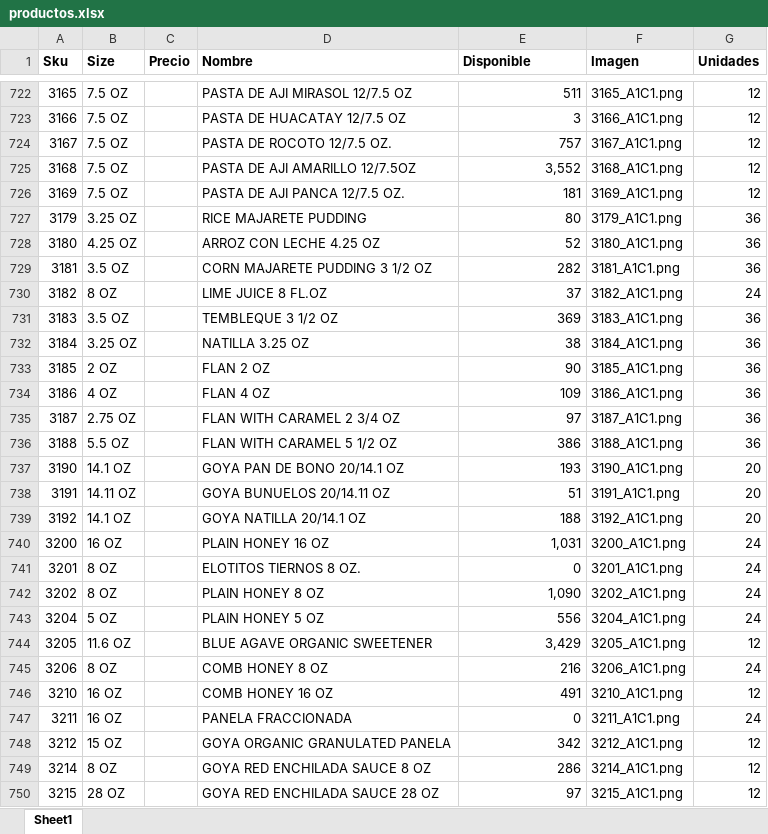
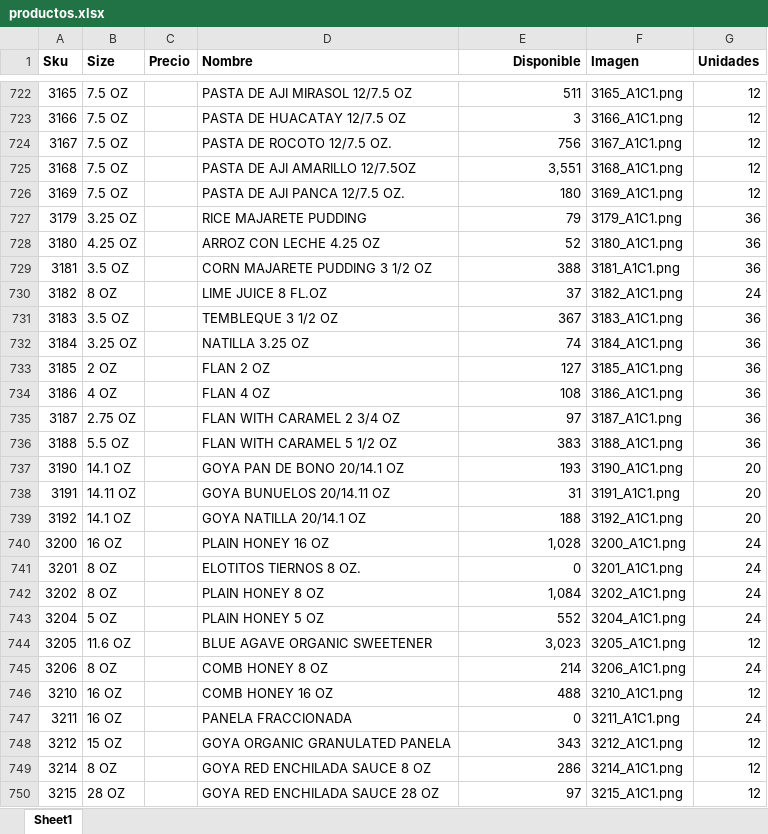
Before and after one commit to JamilJuez/japp, an Excel workbook: public/productos.xlsx, sheet Sheet1, drawn as a sheet; only a part is shown, gaps mark what is left out; values as stored, in another font and other column widths than the file's, no borders; the diff covers the shown part only; the diff names each change by its address in the sheet, - before the commit and + after, or states it on an @@ line.

Commit message:
updated inventory

```diff
--- a/public/productos.xlsx (sheet Sheet1)
+++ b/public/productos.xlsx (sheet Sheet1)
-E1 alignment: left
+E1 alignment: right
-E724 (Disponible): 757
+E724 (Disponible): 756
-E725 (Disponible): 3,552
+E725 (Disponible): 3,551
-E726 (Disponible): 181
+E726 (Disponible): 180
-E727 (Disponible): 80
+E727 (Disponible): 79
-E729 (Disponible): 282
+E729 (Disponible): 388
-E731 (Disponible): 369
+E731 (Disponible): 367
-E732 (Disponible): 38
+E732 (Disponible): 74
-E733 (Disponible): 90
+E733 (Disponible): 127
-E734 (Disponible): 109
+E734 (Disponible): 108
-E736 (Disponible): 386
+E736 (Disponible): 383
-E738 (Disponible): 51
+E738 (Disponible): 31
-E740 (Disponible): 1,031
+E740 (Disponible): 1,028
-E742 (Disponible): 1,090
+E742 (Disponible): 1,084
-E743 (Disponible): 556
+E743 (Disponible): 552
-E744 (Disponible): 3,429
+E744 (Disponible): 3,023
-E745 (Disponible): 216
+E745 (Disponible): 214
-E746 (Disponible): 491
+E746 (Disponible): 488
-E748 (Disponible): 342
+E748 (Disponible): 343
```
Also changed, not shown: 1338 edited cells elsewhere in this sheet.
